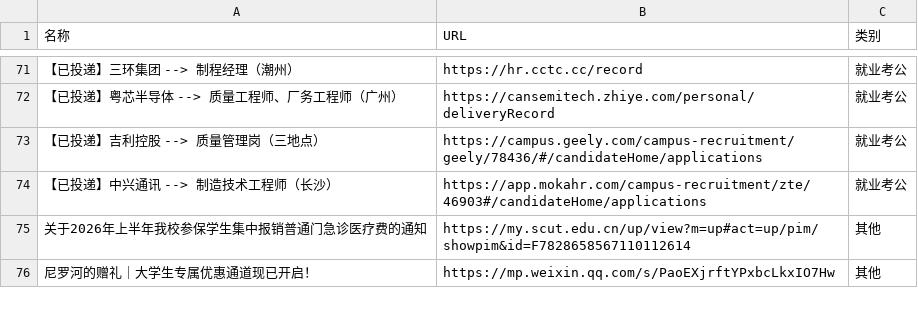
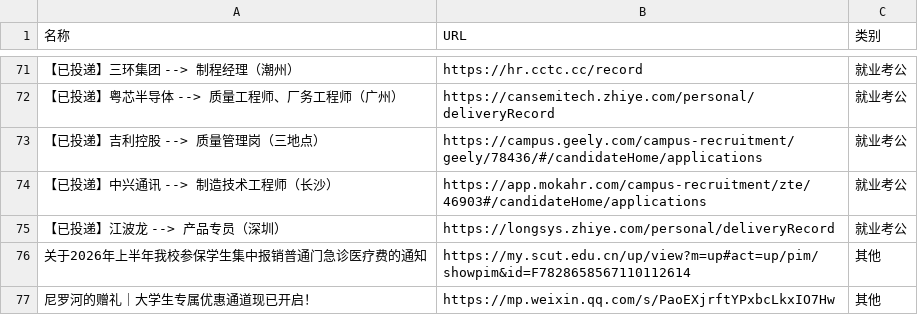
Before and after one commit to wwff3170-debug/link-manager, a CSV file: links.csv, drawn as a sheet; only a part is shown, gaps mark what is left out; the diff names each change by its address in the sheet, - before the commit and + after, or states it on an @@ line.

Commit message:
更新链接数据

```diff
--- a/links.csv
+++ b/links.csv
+row 75: 【已投递】江波龙 --> 产品专员（深圳） | https://longsys.zhiye.com/personal/deliveryRecord | 就业考公
```
